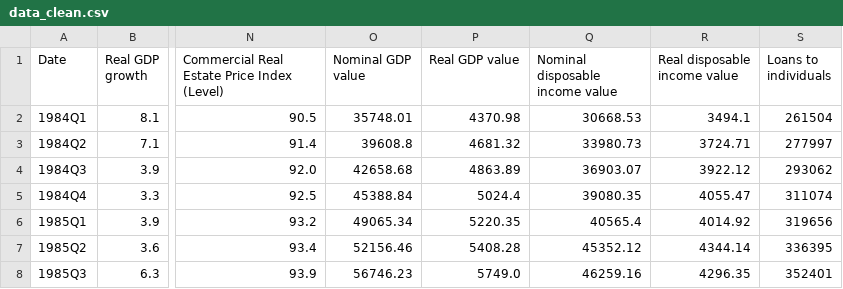
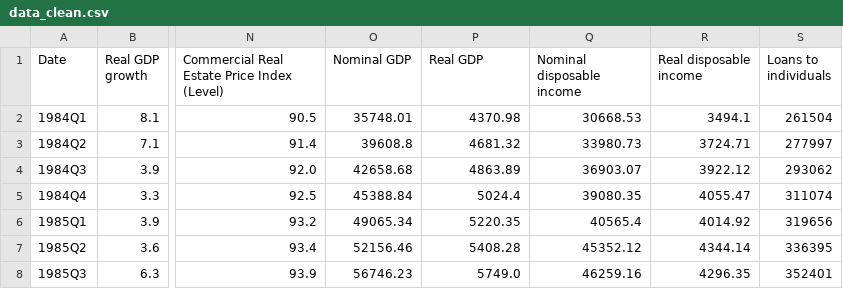
Before and after one commit to chinglung880218/Forecasting-Deposit-via-SARIMAX, a CSV file: cleaned_data/data_clean.csv, drawn as a sheet; only a part is shown, gaps mark what is left out; the diff names each change by its address in the sheet, - before the commit and + after, or states it on an @@ line.

Commit message:
data preprocessing again

```diff
--- a/cleaned_data/data_clean.csv
+++ b/cleaned_data/data_clean.csv
-O1: Nominal GDP value
+O1: Nominal GDP
-P1: Real GDP value
+P1: Real GDP
-Q1: Nominal disposable income value
+Q1: Nominal disposable income
-R1: Real disposable income value
+R1: Real disposable income
```
Also changed, not shown: 1 other file.
